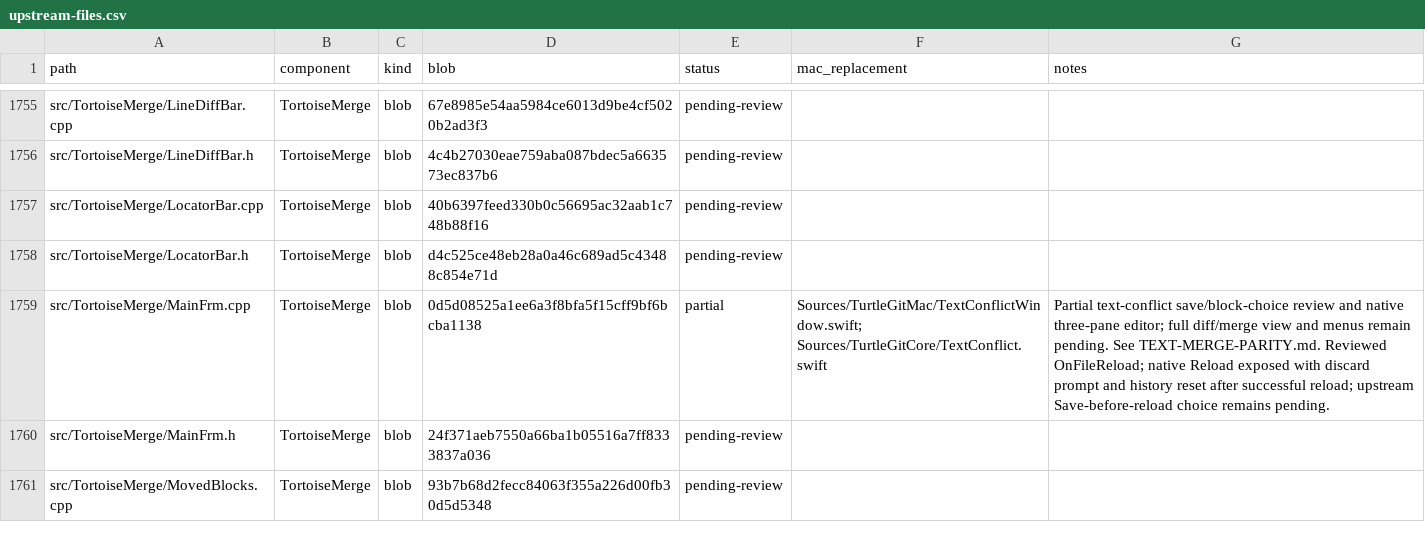
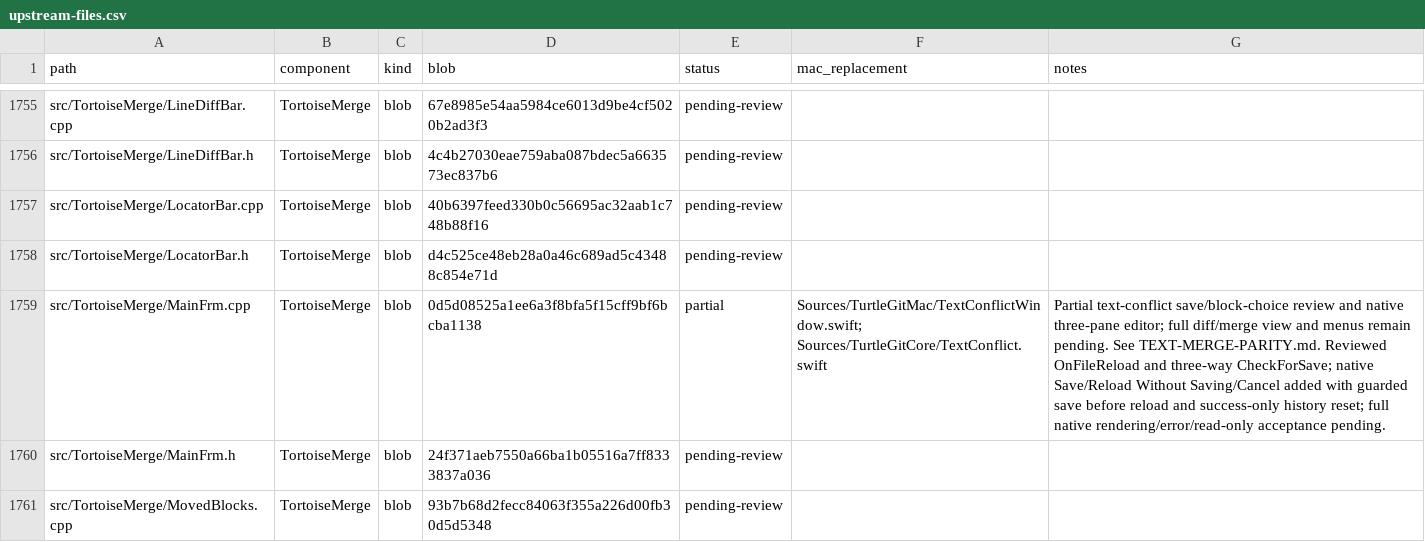
Before and after one commit to jfk-solutions/turtle-git-mac, a CSV file: docs/upstream-files.csv, drawn as a sheet; only a part is shown, gaps mark what is left out.

Commit message:
Match upstream save-before-reload choices in text merge editor

```diff
--- a/docs/upstream-files.csv
+++ b/docs/upstream-files.csv
@@ -1758,3 +1758,3 @@ src/TortoiseMerge/LocatorBar.cpp,TortoiseMerge,blob,40b6397feed330b0c56695ac32aa
 src/TortoiseMerge/LocatorBar.h,TortoiseMerge,blob,d4c525ce48eb28a0a46c689ad5c43488c854e71d,pending-review,,
-src/TortoiseMerge/MainFrm.cpp,TortoiseMerge,blob,0d5d08525a1ee6a3f8bfa5f15cff9bf6bcba1138,partial,Sources/TurtleGitMac/TextConflictWindow.swift; Sources/TurtleGitCore/TextConflict.swift,Partial text-conflict save/block-choice review and native three-pane editor; full diff/merge view and menus remain pending. See TEXT-MERGE-PARITY.md. Reviewed OnFileReload; native Reload exposed with discard prompt and history reset after successful reload; upstream Save-before-reload choice remains pending.
+src/TortoiseMerge/MainFrm.cpp,TortoiseMerge,blob,0d5d08525a1ee6a3f8bfa5f15cff9bf6bcba1138,partial,Sources/TurtleGitMac/TextConflictWindow.swift; Sources/TurtleGitCore/TextConflict.swift,Partial text-conflict save/block-choice review and native three-pane editor; full diff/merge view and menus remain pending. See TEXT-MERGE-PARITY.md. Reviewed OnFileReload and three-way CheckForSave; native Save/Reload Without Saving/Cancel added with guarded save before reload and success-only history reset; full native rendering/error/read-only acceptance pending.
 src/TortoiseMerge/MainFrm.h,TortoiseMerge,blob,24f371aeb7550a66ba1b05516a7ff8333837a036,pending-review,,
```
Also changed, not shown: 5 other files.
